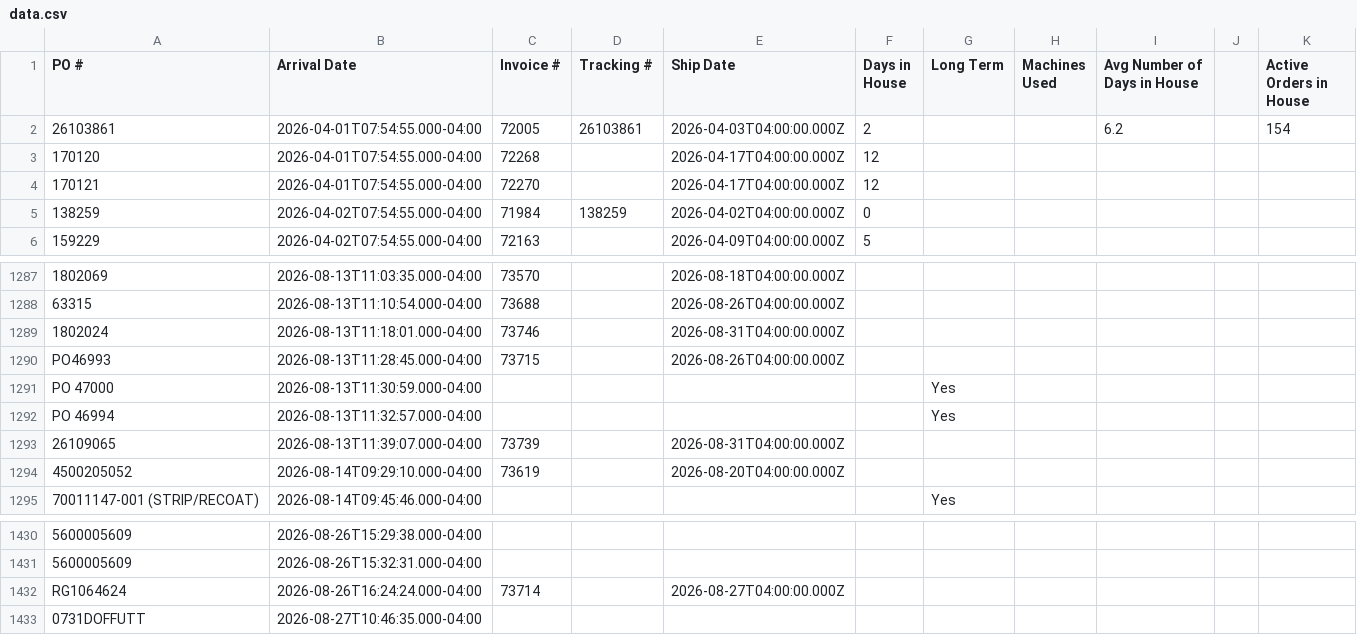
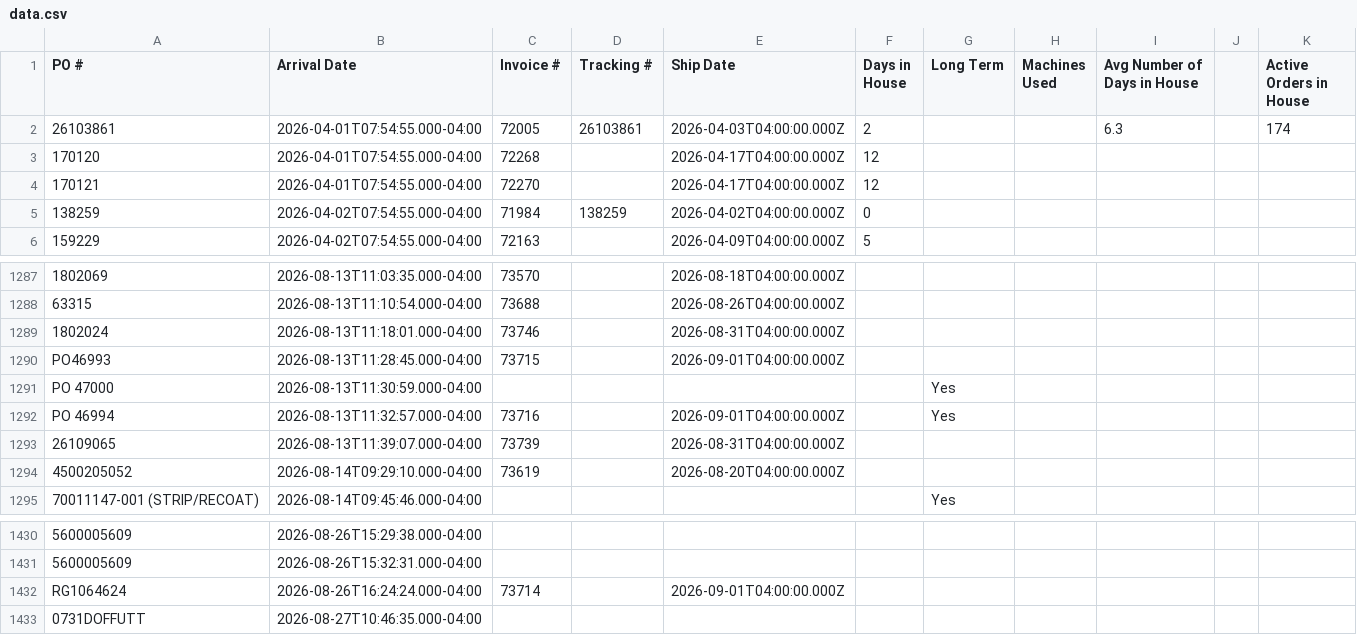
Before and after one commit to cgprecise/pic-dashboard, a CSV file: data.csv, drawn as a sheet; only a part is shown, gaps mark what is left out; the diff covers the shown part only; the diff names each change by its address in the sheet, - before the commit and + after, or states it on an @@ line.

```diff
--- a/data.csv
+++ b/data.csv
-I2 (Avg Number of Days in House): 6.2
+I2 (Avg Number of Days in House): 6.3
-K2 (Active Orders in House): 154
+K2 (Active Orders in House): 174
-E1290 (Ship Date): 2026-08-26T04:00:00.000Z
+E1290 (Ship Date): 2026-09-01T04:00:00.000Z
-C1292 (Invoice #): (empty)
+C1292 (Invoice #): 73716
-E1292 (Ship Date): (empty)
+E1292 (Ship Date): 2026-09-01T04:00:00.000Z
-E1432 (Ship Date): 2026-08-27T04:00:00.000Z
+E1432 (Ship Date): 2026-09-01T04:00:00.000Z
```
Also changed, not shown: 21 added rows and 3 edited cells elsewhere in this file.
